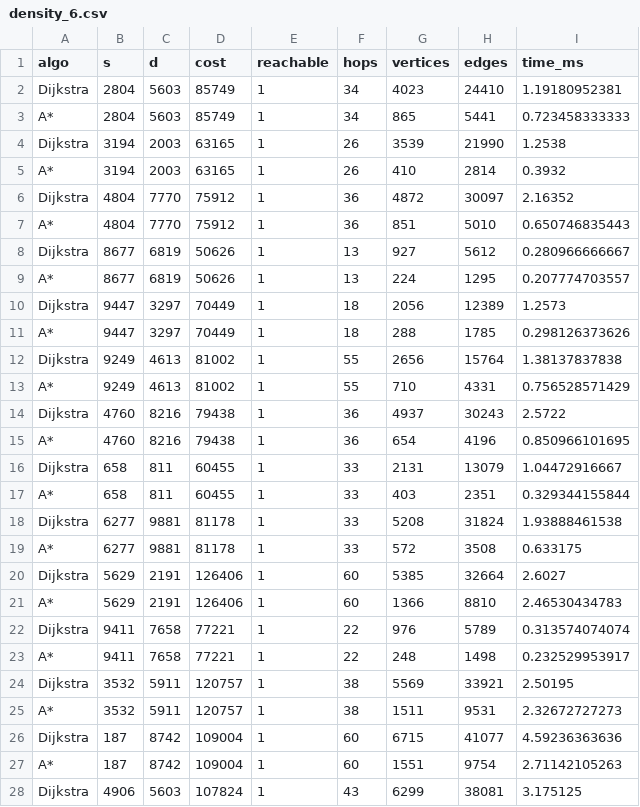
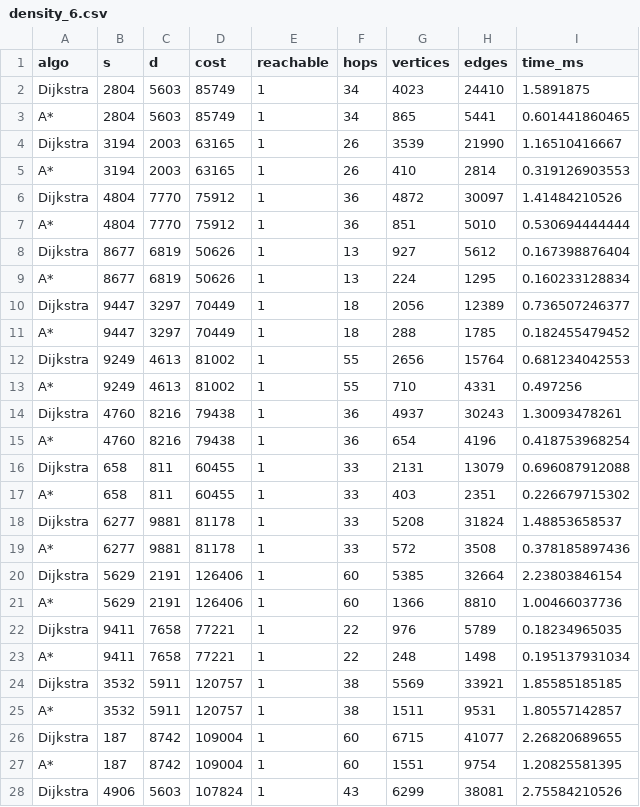
Before and after one commit to priyangshu-2007/Shortest-Path-Planning-in-a-Large-Scale-IoV-UAV-Mobility-Network-Project, a CSV file: results/density_6.csv, drawn as a sheet; only a part is shown; the diff covers the shown part only.

```diff
--- a/results/density_6.csv
+++ b/results/density_6.csv
@@ -1,28 +1,28 @@
 algo,s,d,cost,reachable,hops,vertices,edges,time_ms
-Dijkstra,2804,5603,85749,1,34,4023,24410,1.19180952381
-A*,2804,5603,85749,1,34,865,5441,0.723458333333
-Dijkstra,3194,2003,63165,1,26,3539,21990,1.2538
-A*,3194,2003,63165,1,26,410,2814,0.3932
-Dijkstra,4804,7770,75912,1,36,4872,30097,2.16352
-A*,4804,7770,75912,1,36,851,5010,0.650746835443
-Dijkstra,8677,6819,50626,1,13,927,5612,0.280966666667
-A*,8677,6819,50626,1,13,224,1295,0.207774703557
-Dijkstra,9447,3297,70449,1,18,2056,12389,1.2573
-A*,9447,3297,70449,1,18,288,1785,0.298126373626
-Dijkstra,9249,4613,81002,1,55,2656,15764,1.38137837838
-A*,9249,4613,81002,1,55,710,4331,0.756528571429
-Dijkstra,4760,8216,79438,1,36,4937,30243,2.5722
-A*,4760,8216,79438,1,36,654,4196,0.850966101695
-Dijkstra,658,811,60455,1,33,2131,13079,1.04472916667
-A*,658,811,60455,1,33,403,2351,0.329344155844
-Dijkstra,6277,9881,81178,1,33,5208,31824,1.93888461538
-A*,6277,9881,81178,1,33,572,3508,0.633175
-Dijkstra,5629,2191,126406,1,60,5385,32664,2.6027
-A*,5629,2191,126406,1,60,1366,8810,2.46530434783
-Dijkstra,9411,7658,77221,1,22,976,5789,0.313574074074
-A*,9411,7658,77221,1,22,248,1498,0.232529953917
-Dijkstra,3532,5911,120757,1,38,5569,33921,2.50195
-A*,3532,5911,120757,1,38,1511,9531,2.32672727273
-Dijkstra,187,8742,109004,1,60,6715,41077,4.59236363636
-A*,187,8742,109004,1,60,1551,9754,2.71142105263
-Dijkstra,4906,5603,107824,1,43,6299,38081,3.175125
+Dijkstra,2804,5603,85749,1,34,4023,24410,1.5891875
+A*,2804,5603,85749,1,34,865,5441,0.601441860465
+Dijkstra,3194,2003,63165,1,26,3539,21990,1.16510416667
+A*,3194,2003,63165,1,26,410,2814,0.319126903553
+Dijkstra,4804,7770,75912,1,36,4872,30097,1.41484210526
+A*,4804,7770,75912,1,36,851,5010,0.530694444444
+Dijkstra,8677,6819,50626,1,13,927,5612,0.167398876404
+A*,8677,6819,50626,1,13,224,1295,0.160233128834
+Dijkstra,9447,3297,70449,1,18,2056,12389,0.736507246377
+A*,9447,3297,70449,1,18,288,1785,0.182455479452
+Dijkstra,9249,4613,81002,1,55,2656,15764,0.681234042553
+A*,9249,4613,81002,1,55,710,4331,0.497256
+Dijkstra,4760,8216,79438,1,36,4937,30243,1.30093478261
+A*,4760,8216,79438,1,36,654,4196,0.418753968254
+Dijkstra,658,811,60455,1,33,2131,13079,0.696087912088
+A*,658,811,60455,1,33,403,2351,0.226679715302
+Dijkstra,6277,9881,81178,1,33,5208,31824,1.48853658537
+A*,6277,9881,81178,1,33,572,3508,0.378185897436
+Dijkstra,5629,2191,126406,1,60,5385,32664,2.23803846154
+A*,5629,2191,126406,1,60,1366,8810,1.00466037736
+Dijkstra,9411,7658,77221,1,22,976,5789,0.18234965035
+A*,9411,7658,77221,1,22,248,1498,0.195137931034
+Dijkstra,3532,5911,120757,1,38,5569,33921,1.85585185185
+A*,3532,5911,120757,1,38,1511,9531,1.80557142857
+Dijkstra,187,8742,109004,1,60,6715,41077,2.26820689655
+A*,187,8742,109004,1,60,1551,9754,1.20825581395
+Dijkstra,4906,5603,107824,1,43,6299,38081,2.75584210526
```
Also changed, not shown: 33 edited cells elsewhere in this file, results/all_results.csv, results/density_8.csv, 50 other files.
